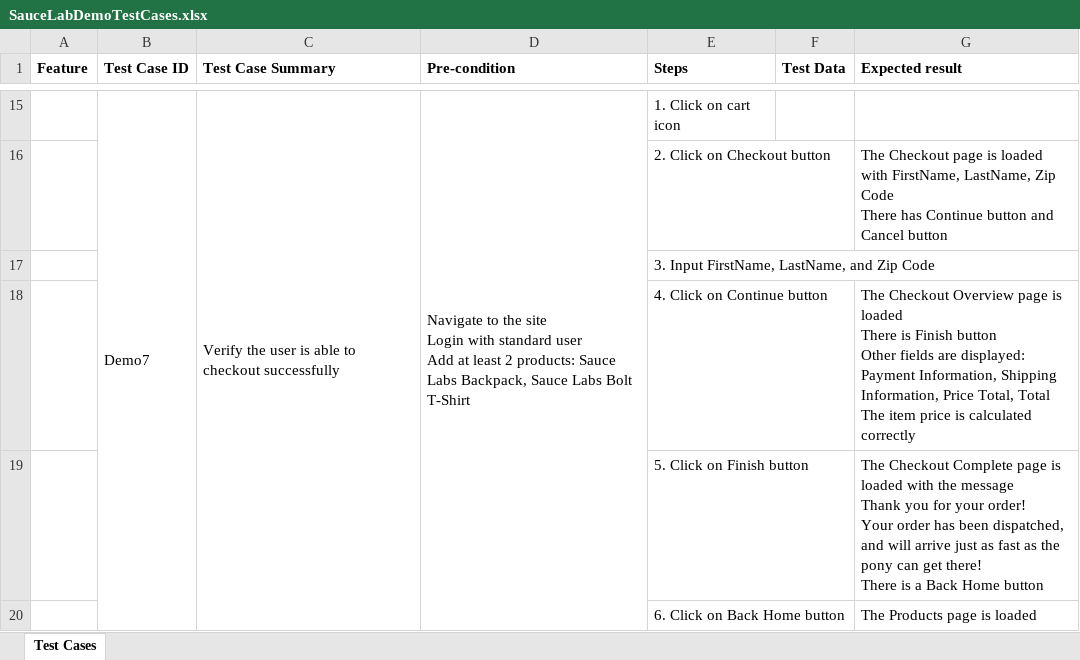
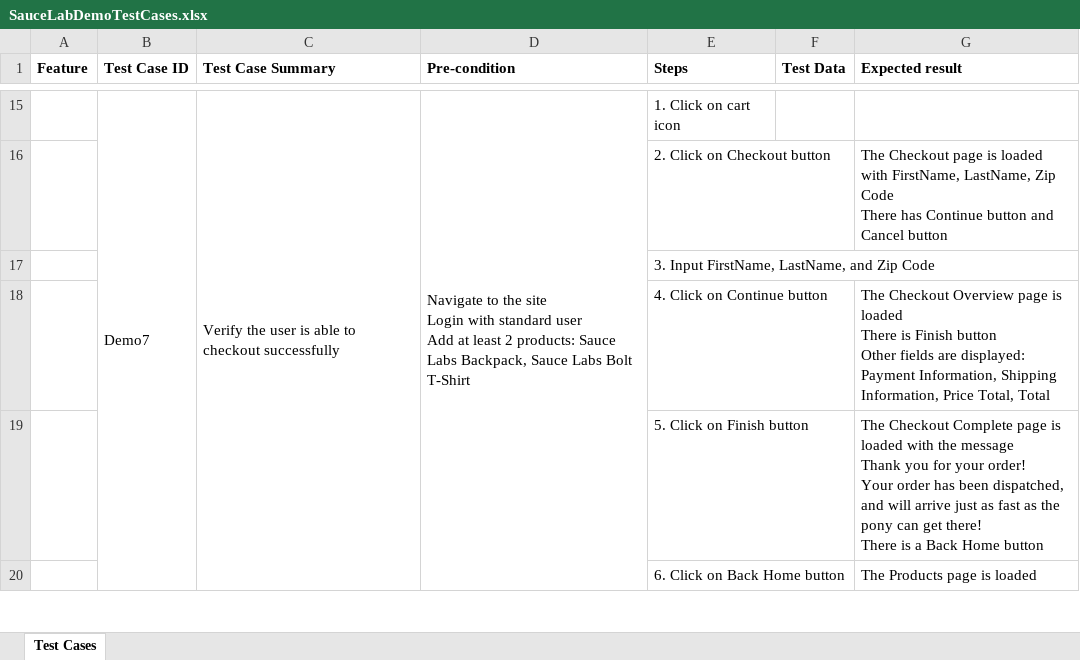
Before and after one commit to tuyentran81/SauceLabDemo, an Excel workbook: TestCases/SauceLabDemoTestCases.xlsx, sheet Test Cases, drawn as a sheet; only a part is shown, gaps mark what is left out; values as stored, in another font and other column widths than the file's, no borders; ↵ is a line break in a cell; the diff names each change by its address in the sheet, - before the commit and + after, or states it on an @@ line.

Commit message:
Implement test cases.

```diff
--- a/TestCases/SauceLabDemoTestCases.xlsx (sheet Test Cases)
+++ b/TestCases/SauceLabDemoTestCases.xlsx (sheet Test Cases)
-G18 (Expected result): …Total, Total ↵ The item price is calculated correctly
+G18 (Expected result): …Total, Total
```
Also changed, not shown: 12 other files.
